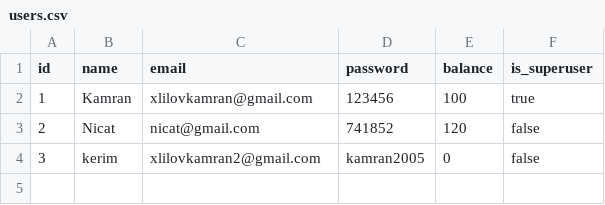
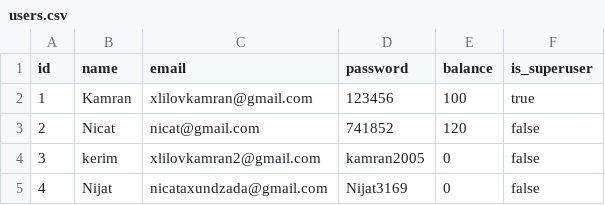
Before and after one commit to xelilovkamran/food_delivery_system, a CSV file: src/data/users.csv, drawn as a sheet; the diff names each change by its address in the sheet, - before the commit and + after, or states it on an @@ line.

Commit message:
Bomba commit from Nijat

```diff
--- a/src/data/users.csv
+++ b/src/data/users.csv
+row 5: 4 | Nijat | nicataxundzada@gmail.com | Nijat3169 | 0 | false
```
Also changed, not shown: src/data/menu.csv, 6 other files.
